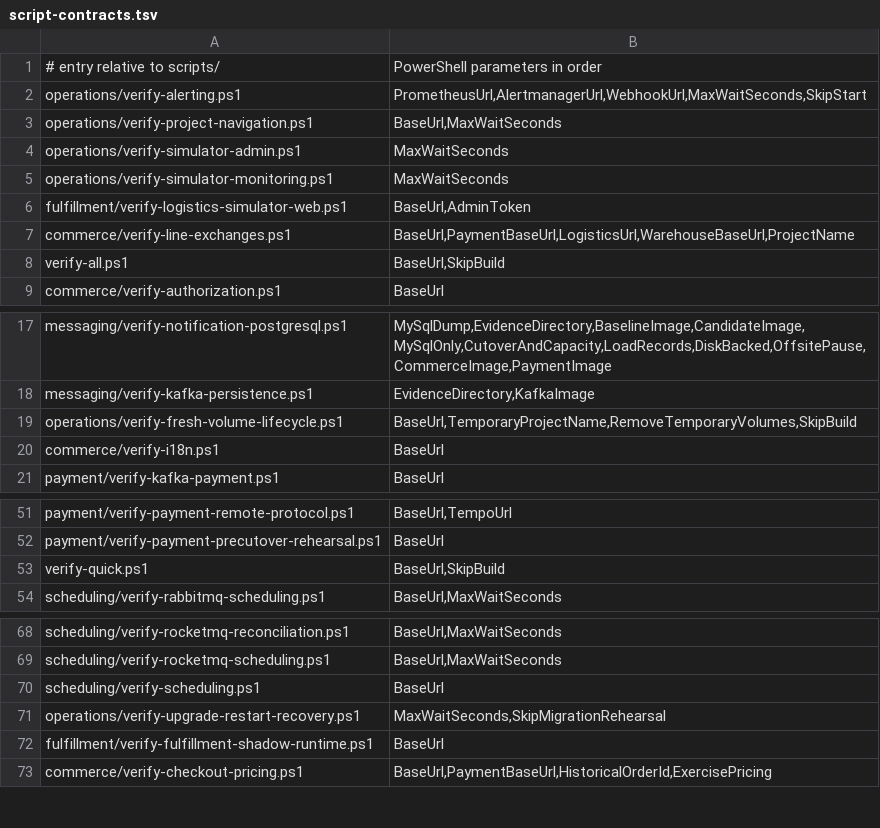
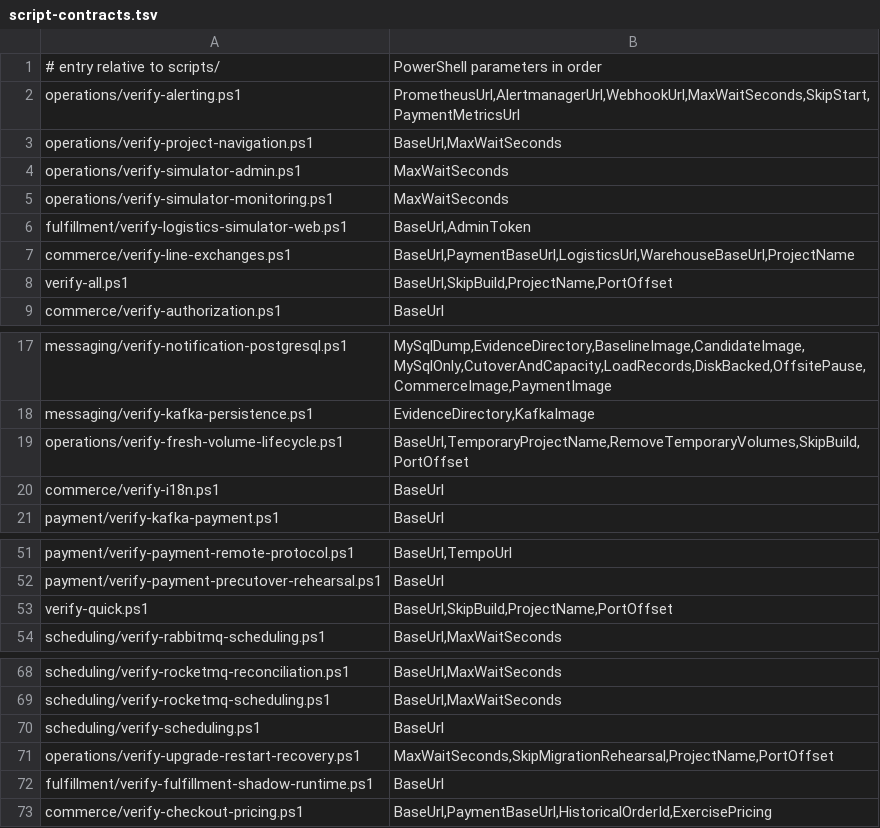
Before and after one commit to huruiyi/commerceflow-lab, a TSV file: scripts/script-contracts.tsv, drawn as a sheet; only a part is shown, gaps mark what is left out.

```diff
--- a/scripts/script-contracts.tsv
+++ b/scripts/script-contracts.tsv
@@ -1,3 +1,3 @@
 # entry relative to scripts/	PowerShell parameters in order
-operations/verify-alerting.ps1	PrometheusUrl,AlertmanagerUrl,WebhookUrl,MaxWaitSeconds,SkipStart
+operations/verify-alerting.ps1	PrometheusUrl,AlertmanagerUrl,WebhookUrl,MaxWaitSeconds,SkipStart,PaymentMetricsUrl
 operations/verify-project-navigation.ps1	BaseUrl,MaxWaitSeconds
@@ -7,3 +7,3 @@ fulfillment/verify-logistics-simulator-web.ps1	BaseUrl,AdminToken
 commerce/verify-line-exchanges.ps1	BaseUrl,PaymentBaseUrl,LogisticsUrl,WarehouseBaseUrl,ProjectName
-verify-all.ps1	BaseUrl,SkipBuild
+verify-all.ps1	BaseUrl,SkipBuild,ProjectName,PortOffset
 commerce/verify-authorization.ps1	BaseUrl
@@ -18,3 +18,3 @@ messaging/verify-notification-postgresql.ps1	MySqlDump,EvidenceDirectory,Baselin
 messaging/verify-kafka-persistence.ps1	EvidenceDirectory,KafkaImage
-operations/verify-fresh-volume-lifecycle.ps1	BaseUrl,TemporaryProjectName,RemoveTemporaryVolumes,SkipBuild
+operations/verify-fresh-volume-lifecycle.ps1	BaseUrl,TemporaryProjectName,RemoveTemporaryVolumes,SkipBuild,PortOffset
 commerce/verify-i18n.ps1	BaseUrl
@@ -52,3 +52,3 @@ payment/verify-payment-remote-protocol.ps1	BaseUrl,TempoUrl
 payment/verify-payment-precutover-rehearsal.ps1	BaseUrl
-verify-quick.ps1	BaseUrl,SkipBuild
+verify-quick.ps1	BaseUrl,SkipBuild,ProjectName,PortOffset
 scheduling/verify-rabbitmq-scheduling.ps1	BaseUrl,MaxWaitSeconds
@@ -70,3 +70,3 @@ scheduling/verify-rocketmq-scheduling.ps1	BaseUrl,MaxWaitSeconds
 scheduling/verify-scheduling.ps1	BaseUrl
-operations/verify-upgrade-restart-recovery.ps1	MaxWaitSeconds,SkipMigrationRehearsal
+operations/verify-upgrade-restart-recovery.ps1	MaxWaitSeconds,SkipMigrationRehearsal,ProjectName,PortOffset
 fulfillment/verify-fulfillment-shadow-runtime.ps1	BaseUrl
```
Also changed, not shown: 21 other files.
